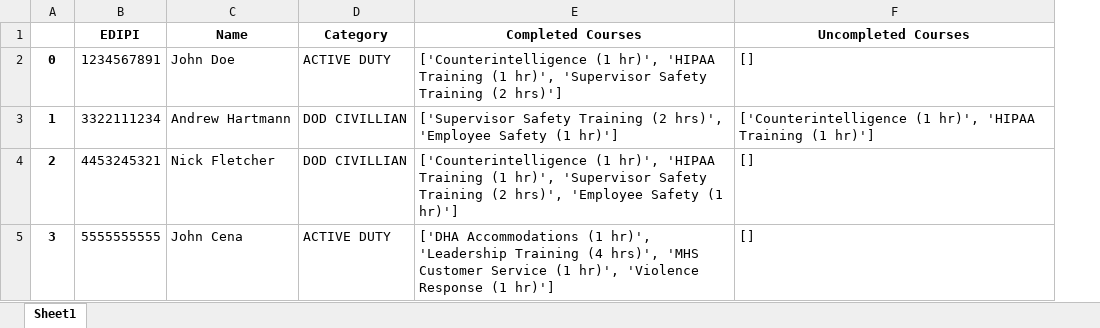
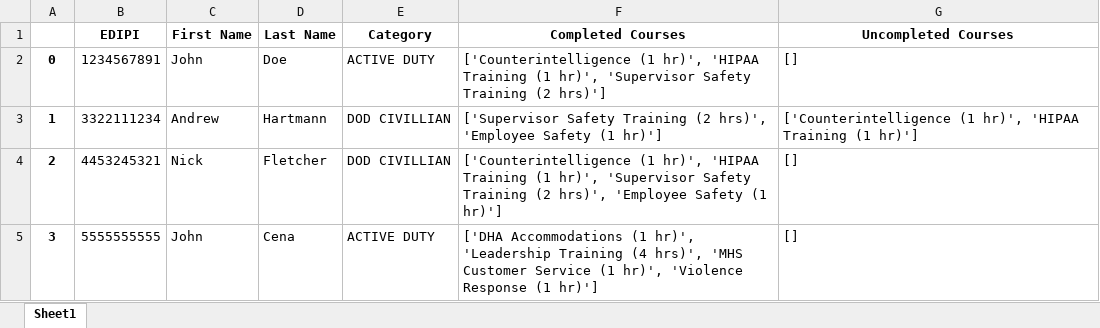
Before and after one commit to andrewh1011/project_elevate, an Excel workbook: src/output.xlsx, sheet Sheet1, drawn as a sheet; values as stored, in another font and other column widths than the file's, no borders; removed rows and columns are numbered as before the commit, all else as after; the diff names each change by its address in the sheet, - before the commit and + after, or states it on an @@ line.

Commit message:
separate first and last names

```diff
--- a/src/output.xlsx (sheet Sheet1)
+++ b/src/output.xlsx (sheet Sheet1)
-column C (Name), rows 2-5: John Doe | Andrew Hartmann | Nick Fletcher | John Cena
+column C (First Name), rows 2-5: John | Andrew | Nick | John
+column D (Last Name), rows 2-5: Doe | Hartmann | Fletcher | Cena
```
Also changed, not shown: 2 other files.
